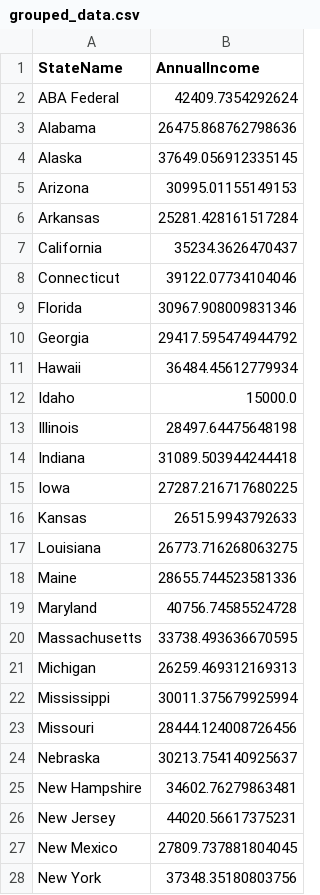
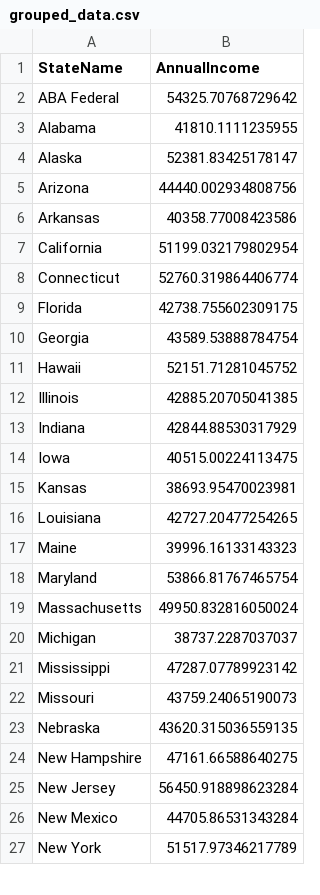
Before and after one commit to gholtzap/DF23, a CSV file: data/grouped_data.csv, drawn as a sheet; only a part is shown; the diff covers the shown part only.

```diff
--- a/data/grouped_data.csv
+++ b/data/grouped_data.csv
@@ -1,28 +1,27 @@
 StateName,AnnualIncome
-ABA Federal,42409.7354292624
-Alabama,26475.868762798636
-Alaska,37649.056912335145
-Arizona,30995.01155149153
-Arkansas,25281.428161517284
-California,35234.3626470437
-Connecticut,39122.07734104046
-Florida,30967.908009831346
-Georgia,29417.595474944792
-Hawaii,36484.45612779934
-Idaho,15000.0
-Illinois,28497.64475648198
-Indiana,31089.503944244418
-Iowa,27287.216717680225
-Kansas,26515.9943792633
-Louisiana,26773.716268063275
-Maine,28655.744523581336
-Maryland,40756.74585524728
-Massachusetts,33738.493636670595
-Michigan,26259.469312169313
-Mississippi,30011.375679925994
-Missouri,28444.124008726456
-Nebraska,30213.754140925637
-New Hampshire,34602.76279863481
-New Jersey,44020.56617375231
-New Mexico,27809.737881804045
-New York,37348.35180803756
+ABA Federal,54325.70768729642
+Alabama,41810.1111235955
+Alaska,52381.83425178147
+Arizona,44440.002934808756
+Arkansas,40358.77008423586
+California,51199.032179802954
+Connecticut,52760.319864406774
+Florida,42738.755602309175
+Georgia,43589.53888784754
+Hawaii,52151.71281045752
+Illinois,42885.20705041385
+Indiana,42844.88530317929
+Iowa,40515.00224113475
+Kansas,38693.95470023981
+Louisiana,42727.20477254265
+Maine,39996.16133143323
+Maryland,53866.81767465754
+Massachusetts,49950.832816050024
+Michigan,38737.2287037037
+Mississippi,47287.07789923142
+Missouri,43759.24065190073
+Nebraska,43620.315036559135
+New Hampshire,47161.66588640275
+New Jersey,56450.918898623284
+New Mexico,44705.86531343284
+New York,51517.97346217789
```
Also changed, not shown: 13 edited cells elsewhere in this file, 11 other files.
